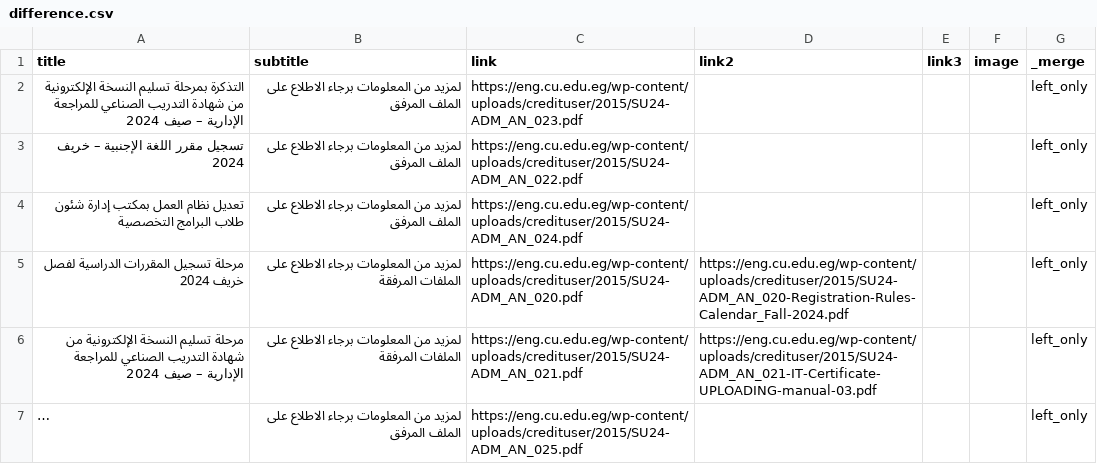
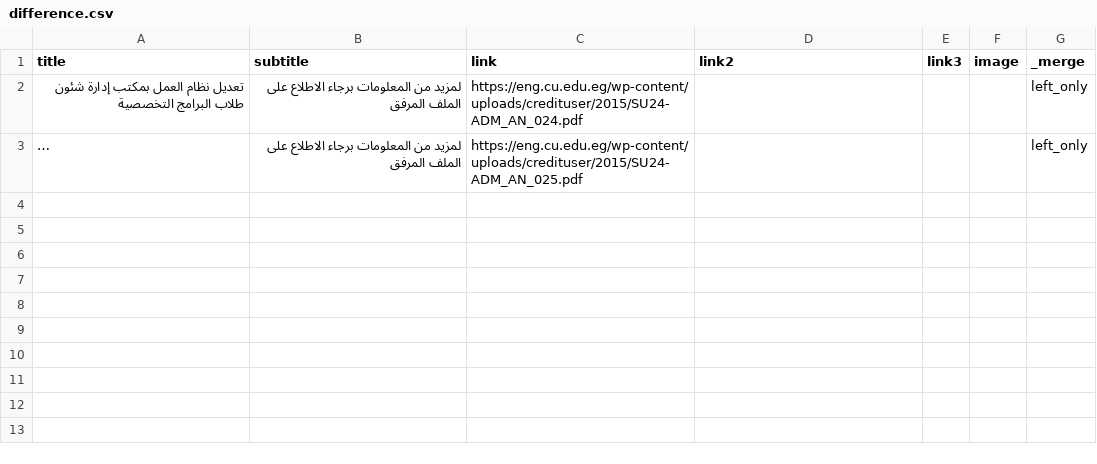
Before and after one commit to yousefwmorsy/cufe-step-updates, a CSV file: difference.csv, drawn as a sheet; long unchanged cells end in …; the diff names each change by its address in the sheet, - before the commit and + after, or states it on an @@ line.

```diff
--- a/difference.csv
+++ b/difference.csv
-row 2: التذكرة بمرحلة تسليم النسخة الإلكترونية من شهادة التدريب الصناعي للمراجعة الإدارية – صيف 2024 | لمزيد من المعلومات برجاء الاطلاع على الملف المرفق | https://eng.cu.edu.eg/wp-content/uploads/credituser/2015/SU24-ADM_AN_023.pdf |  |  |  | left_only
-row 3: تسجيل مقرر اللغة الإجنبية – خريف 2024 | لمزيد من المعلومات برجاء الاطلاع على الملف المرفق | https://eng.cu.edu.eg/wp-content/uploads/credituser/2015/SU24-ADM_AN_022.pdf |  |  |  | left_only
-row 5: مرحلة تسجيل المقررات الدراسية لفصل خريف 2024 | لمزيد من المعلومات برجاء الاطلاع على الملفات المرفقة | https://eng.cu.edu.eg/wp-content/uploads/credituser/2015/SU24-ADM_AN_020.pdf | https://eng.cu.edu.eg/wp-content/uploads/credituser/2015/SU24-ADM_AN_020-Registration-Rules-Calendar_Fall-2024.pdf |  |  | left_only
-row 6: مرحلة تسليم النسخة الإلكترونية من شهادة التدريب الصناعي للمراجعة الإدارية – صيف 2024 | لمزيد من المعلومات برجاء الاطلاع على الملفات المرفقة | https://eng.cu.edu.eg/wp-content/uploads/credituser/2015/SU24-ADM_AN_021.pdf | https://eng.cu.edu.eg/wp-content/uploads/credituser/2015/SU24-ADM_AN_021-IT-Certificate-UPLOADING-manual-03.pdf |  |  | left_only
```
Also changed, not shown: previous_announcement.csv.
